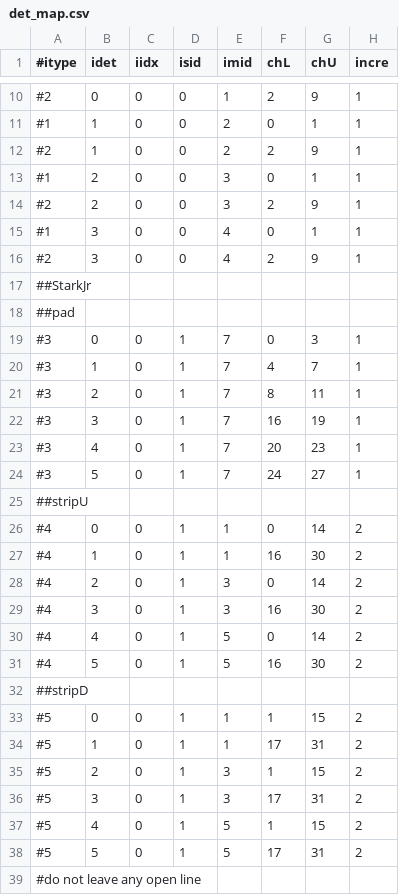
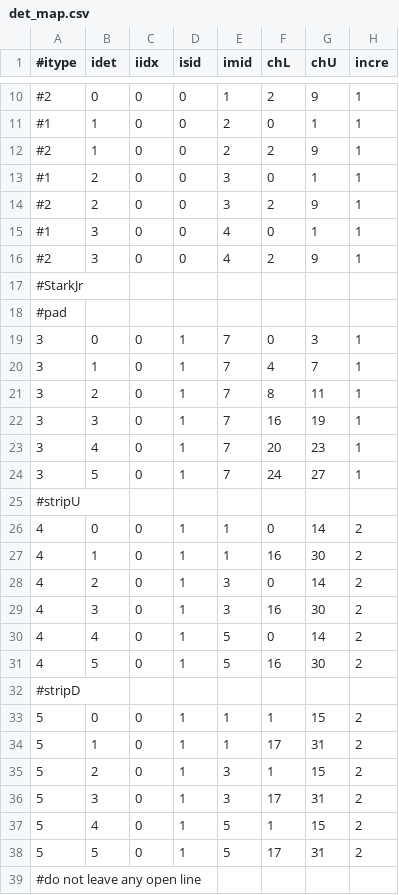
Before and after one commit to ShortLJ/NKFADC_Unpacker2, a CSV file: config/det_map.csv, drawn as a sheet; only a part is shown, gaps mark what is left out; the diff covers the shown part only.

Commit message:
branch for testing starkjr before experiment at KoBRA

```diff
--- a/config/det_map.csv
+++ b/config/det_map.csv
@@ -16,24 +16,24 @@
 #2,3,0,0,4,2,9,1
-##StarkJr
-##pad
-#3,0,0,1,7,0,3,1
-#3,1,0,1,7,4,7,1
-#3,2,0,1,7,8,11,1
-#3,3,0,1,7,16,19,1
-#3,4,0,1,7,20,23,1
-#3,5,0,1,7,24,27,1
-##stripU
-#4,0,0,1,1,0,14,2
-#4,1,0,1,1,16,30,2
-#4,2,0,1,3,0,14,2
-#4,3,0,1,3,16,30,2
-#4,4,0,1,5,0,14,2
-#4,5,0,1,5,16,30,2
-##stripD
-#5,0,0,1,1,1,15,2
-#5,1,0,1,1,17,31,2
-#5,2,0,1,3,1,15,2
-#5,3,0,1,3,17,31,2
-#5,4,0,1,5,1,15,2
-#5,5,0,1,5,17,31,2
+#StarkJr
+#pad
+3,0,0,1,7,0,3,1
+3,1,0,1,7,4,7,1
+3,2,0,1,7,8,11,1
+3,3,0,1,7,16,19,1
+3,4,0,1,7,20,23,1
+3,5,0,1,7,24,27,1
+#stripU
+4,0,0,1,1,0,14,2
+4,1,0,1,1,16,30,2
+4,2,0,1,3,0,14,2
+4,3,0,1,3,16,30,2
+4,4,0,1,5,0,14,2
+4,5,0,1,5,16,30,2
+#stripD
+5,0,0,1,1,1,15,2
+5,1,0,1,1,17,31,2
+5,2,0,1,3,1,15,2
+5,3,0,1,3,17,31,2
+5,4,0,1,5,1,15,2
+5,5,0,1,5,17,31,2
 #do not leave any open line
```
Also changed, not shown: 4 edited cells elsewhere in this file, 2 other files.
